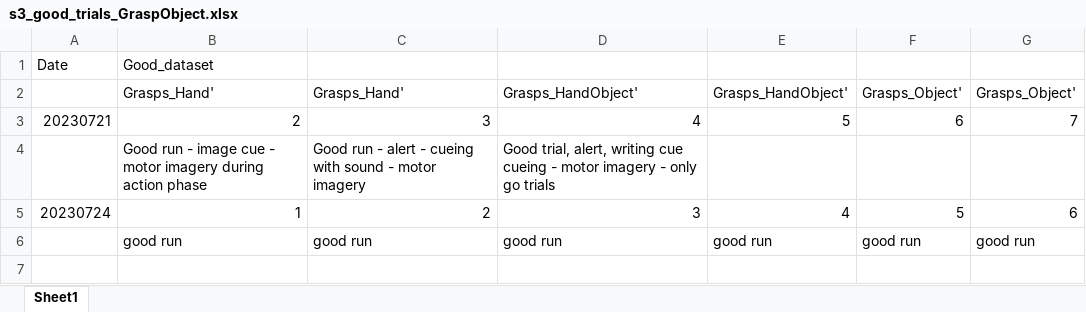
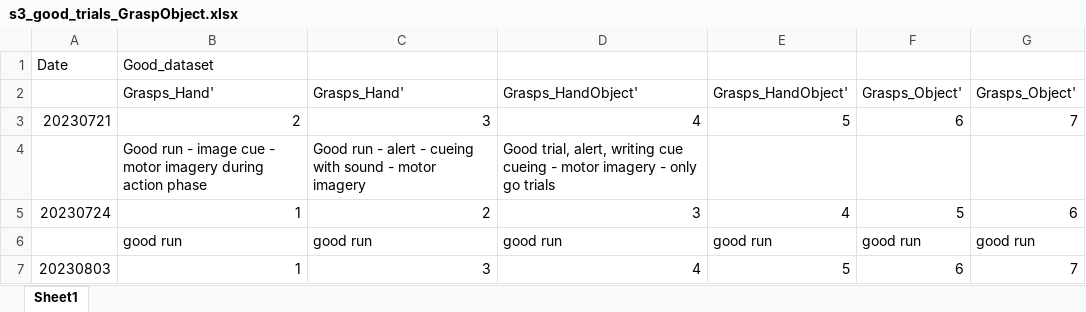
Before and after one commit to AndersenLab-Caltech/project_grasp_object_interaction, an Excel workbook: ExcelFiles/s3_good_trials_GraspObject.xlsx, sheet Sheet1, drawn as a sheet; values as stored, in another font and other column widths than the file's, no borders; the diff names each change by its address in the sheet, - before the commit and + after, or states it on an @@ line.

Commit message:
updated code with 3 data sessions
ran 3 data sessions and created table

```diff
--- a/ExcelFiles/s3_good_trials_GraspObject.xlsx (sheet Sheet1)
+++ b/ExcelFiles/s3_good_trials_GraspObject.xlsx (sheet Sheet1)
+row 7: 20230803 | 1 | 3 | 4 | 5 | 6 | 7
```
Also changed, not shown: 6 other files.
